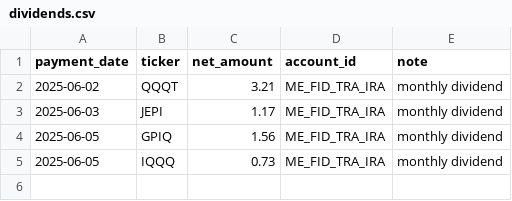
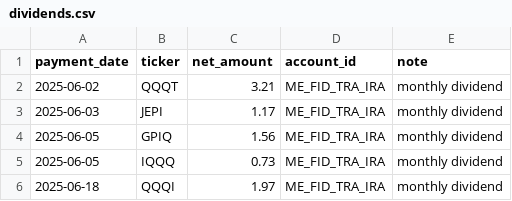
Before and after one commit to Eucalyptuss/Household-Wealth-Tracker, a CSV file: dividends.csv, drawn as a sheet.

```diff
--- a/dividends.csv
+++ b/dividends.csv
@@ -5 +5,2 @@ payment_date,ticker,net_amount,account_id,note
 2025-06-05,IQQQ,0.73,ME_FID_TRA_IRA,monthly dividend
+2025-06-18,QQQI,1.97,ME_FID_TRA_IRA,monthly dividend
```
Also changed, not shown: portfolio.csv.
